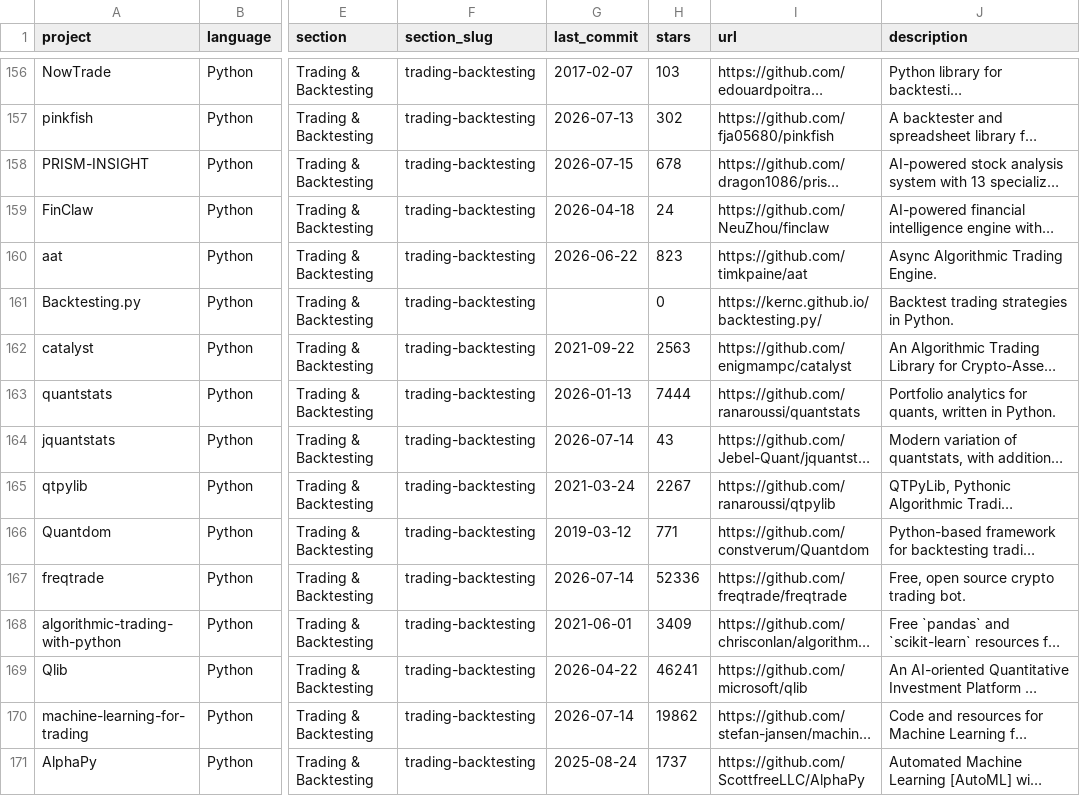
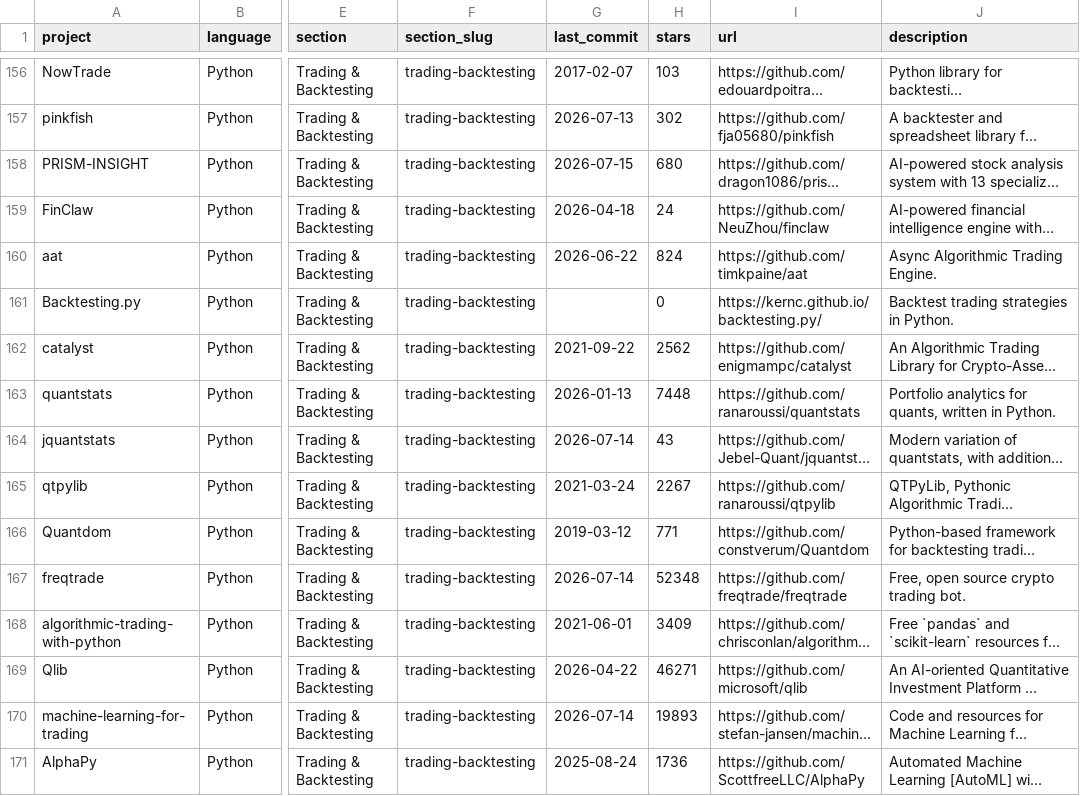
Before and after one commit to dcrash9/awesome-quant, a CSV file: projects.csv, drawn as a sheet; only a part is shown, gaps mark what is left out; long unchanged cells end in …; the diff covers the shown part only; the diff names each change by its address in the sheet, - before the commit and + after, or states it on an @@ line.

```diff
--- a/projects.csv
+++ b/projects.csv
-H158 (stars): 678
+H158 (stars): 680
-H160 (stars): 823
+H160 (stars): 824
-H162 (stars): 2563
+H162 (stars): 2562
-H163 (stars): 7444
+H163 (stars): 7448
-H167 (stars): 52336
+H167 (stars): 52348
-H169 (stars): 46241
+H169 (stars): 46271
-H170 (stars): 19862
+H170 (stars): 19893
-H171 (stars): 1737
+H171 (stars): 1736
```
Also changed, not shown: 133 edited cells elsewhere in this file, 1 other file.
